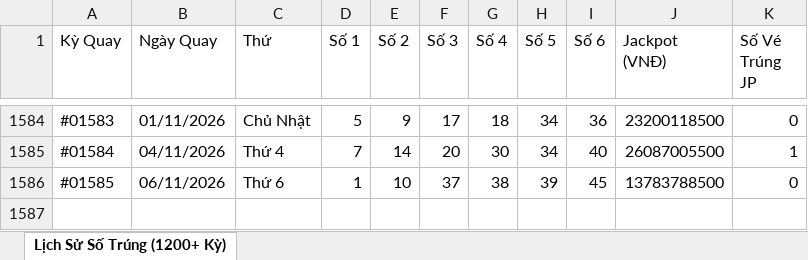
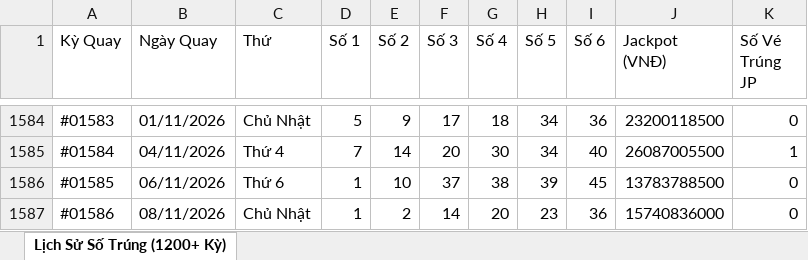
Before and after one commit to thaitranduc/autobot, an Excel workbook: Vietlott_Mega_645_Full_Results.xlsx, sheet Lịch Sử Số Trúng (1200+ Kỳ), drawn as a sheet; only a part is shown, gaps mark what is left out; values as stored, in another font and other column widths than the file's, no borders; the diff names each change by its address in the sheet, - before the commit and + after, or states it on an @@ line.

```diff
--- a/Vietlott_Mega_645_Full_Results.xlsx (sheet Lịch Sử Số Trúng (1200+ Kỳ))
+++ b/Vietlott_Mega_645_Full_Results.xlsx (sheet Lịch Sử Số Trúng (1200+ Kỳ))
+row 1587: #01586 | 08/11/2026 | Chủ Nhật | 1 | 2 | 14 | 20 | 23 | 36 | 15740836000 | 0
```
Also changed, not shown: 2 other files.
